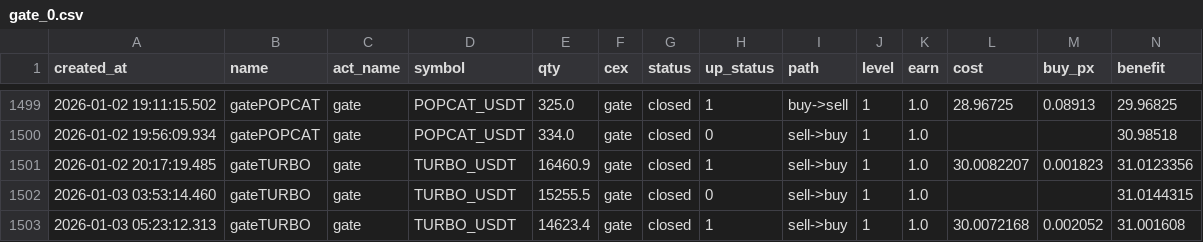
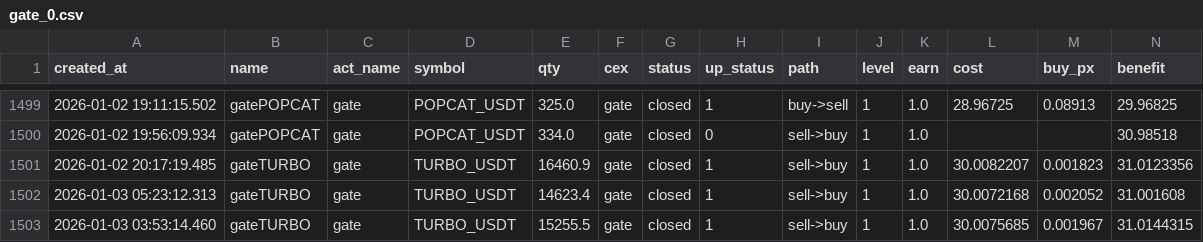
Before and after one commit to meme2046/data, a CSV file: gate_0.csv, drawn as a sheet; only a part is shown, gaps mark what is left out; removed rows and columns are numbered as before the commit, all else as after; rows hold the shown columns only; the diff names each change by its address in the sheet, - before the commit and + after, or states it on an @@ line.

Commit message:
auto-sync

```diff
--- a/gate_0.csv
+++ b/gate_0.csv
-row 1502: 2026-01-03 03:53:14.460 | gateTURBO | gate | TURBO_USDT | 15255.5 | gate | closed | 0 | sell->buy | 1 | 1.0 |  |  | 31.0144315
+row 1503: 2026-01-03 03:53:14.460 | gateTURBO | gate | TURBO_USDT | 15255.5 | gate | closed | 1 | sell->buy | 1 | 1.0 | 30.0075685 | 0.001967 | 31.0144315
```
